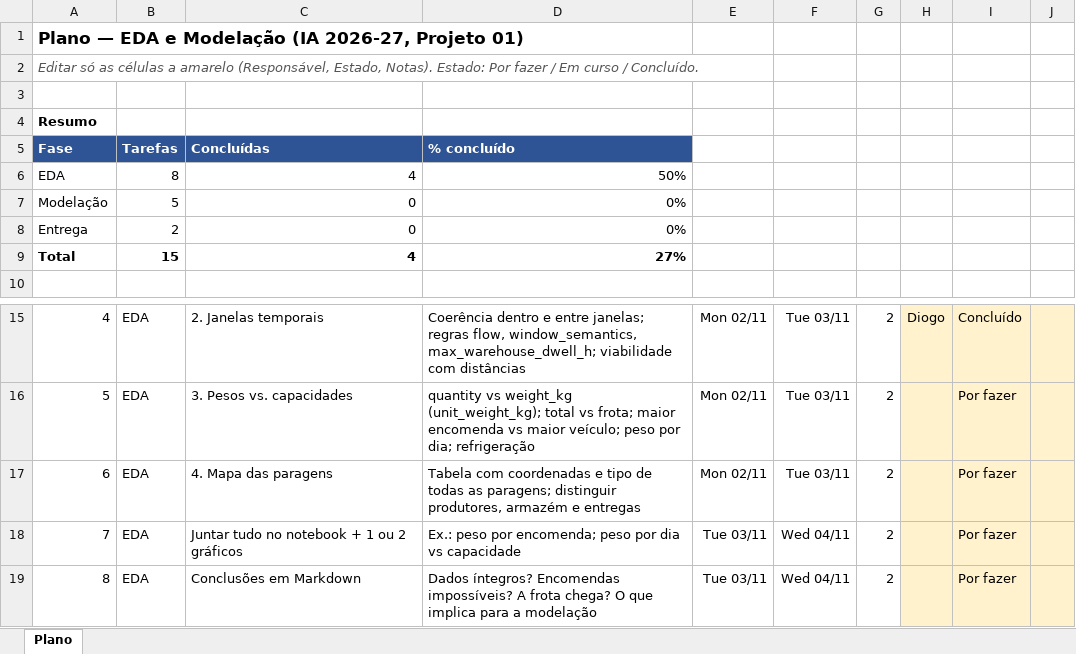
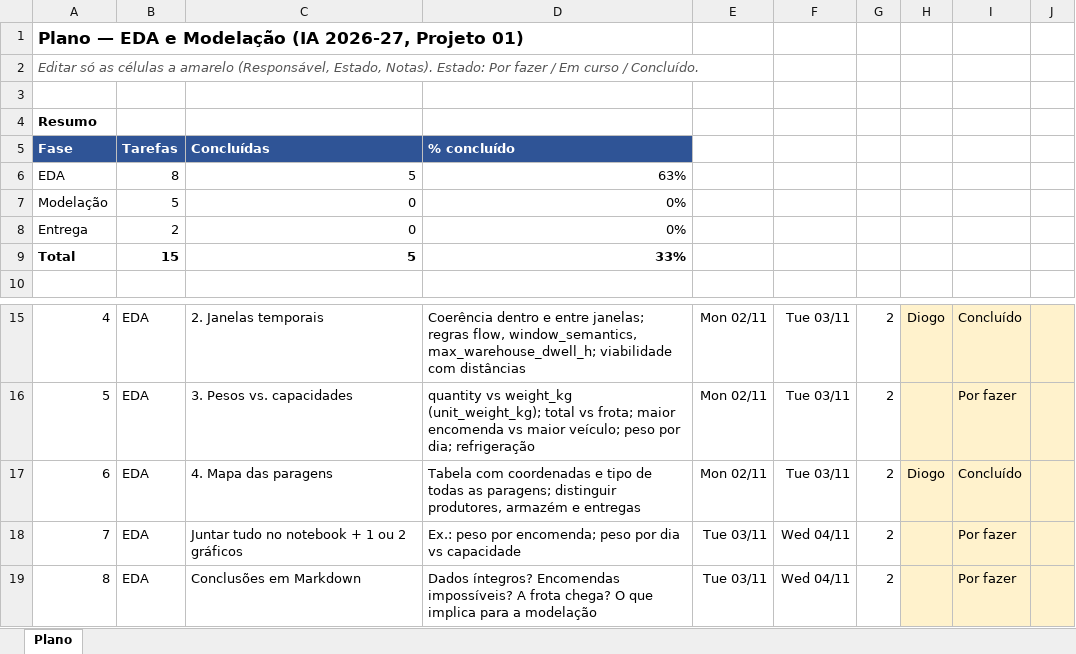
Before and after one commit to JoseFerreira31556/IA26_P01_G04, an Excel workbook: Plano_EDA_Modelacao.xlsx, sheet Plano, drawn as a sheet; only a part is shown, gaps mark what is left out; values as stored, in another font and other column widths than the file's, no borders; conditional formats not drawn; the diff names each change by its address in the sheet, - before the commit and + after, or states it on an @@ line.

```diff
--- a/Plano_EDA_Modelacao.xlsx (sheet Plano)
+++ b/Plano_EDA_Modelacao.xlsx (sheet Plano)
-C6: 4
+C6: 5
-D6: 50%
+D6: 63%
-C9: 4
+C9: 5
-D9: 27%
+D9: 33%
-H17: (empty)
+H17: Diogo
-I17: Por fazer
+I17: Concluído
```
Also changed, not shown: 1 other file.
